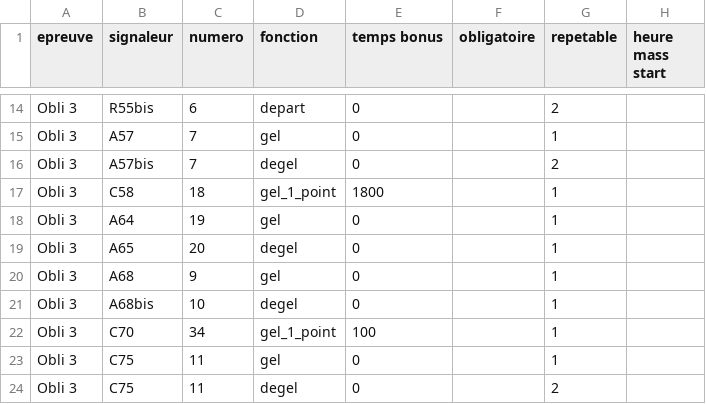
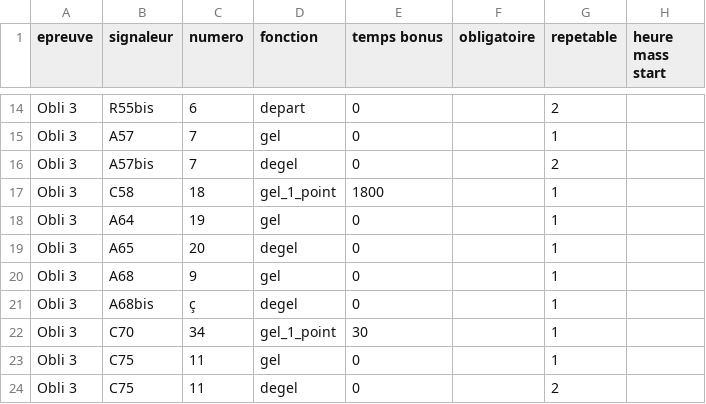
Before and after one commit to 15Haldir/Classement-Essec-2025, a CSV file: Essec_J1/Data_equipes_parcours/POLIS_badgeuses.csv, drawn as a sheet; only a part is shown, gaps mark what is left out.

```diff
--- a/Essec_J1/Data_equipes_parcours/POLIS_badgeuses.csv
+++ b/Essec_J1/Data_equipes_parcours/POLIS_badgeuses.csv
@@ -20,4 +20,4 @@ Obli 3;A65;20;degel;0;;1;
 Obli 3;A68;9;gel;0;;1;
-Obli 3;A68bis;10;degel;0;;1;
-Obli 3;C70;34;gel_1_point;100;;1;
+Obli 3;A68bis;ç;degel;0;;1;
+Obli 3;C70;34;gel_1_point;30;;1;
 Obli 3;C75;11;gel;0;;1;
```
Also changed, not shown: 1 other file.
